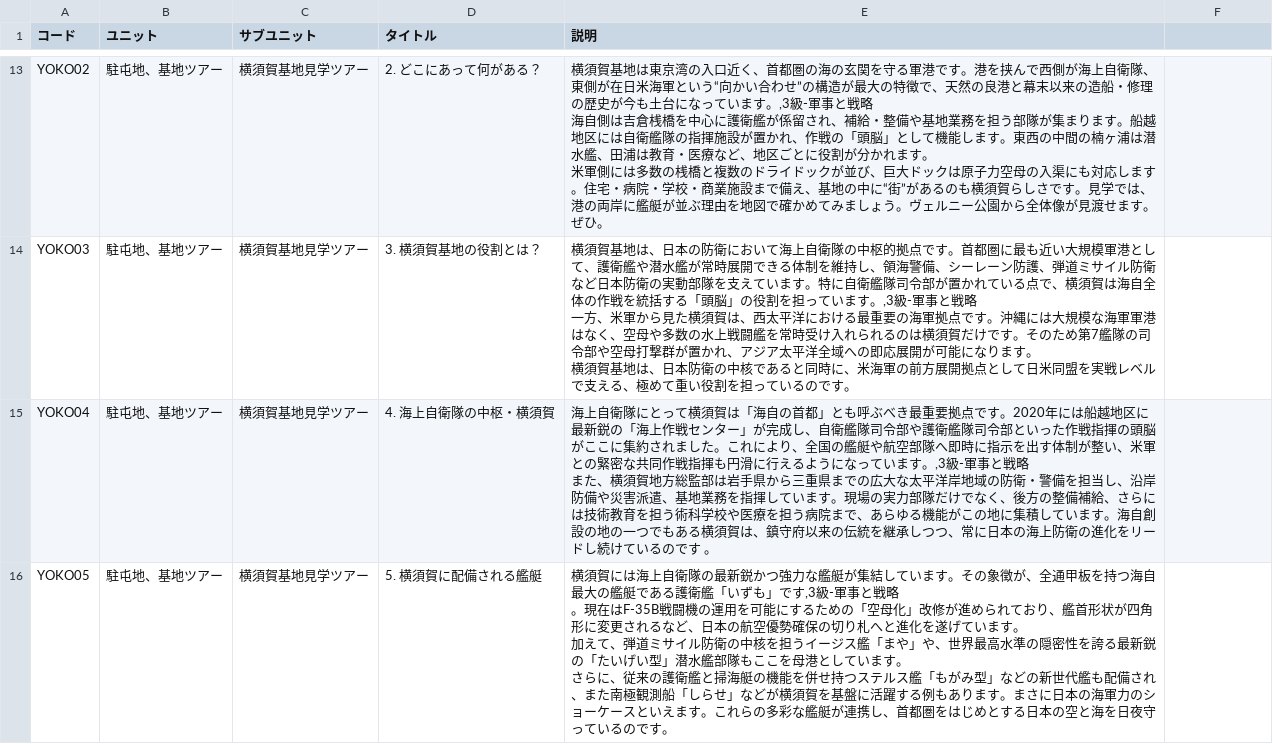
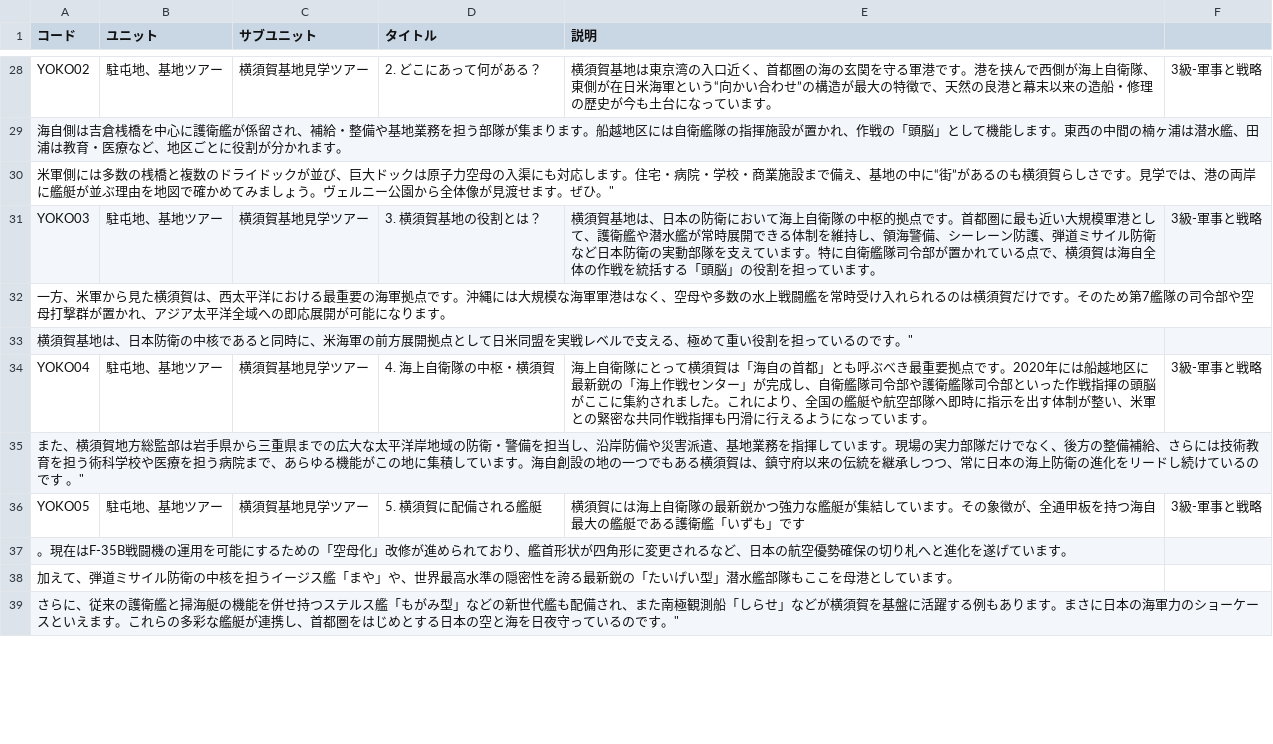
Before and after one commit to SophieITSecret/SophieITSecret.github.io, a CSV file: staging/TAKERU/TAKERUcard.csv, drawn as a sheet; only a part is shown, gaps mark what is left out; addresses are those after the commit; ↵ is a line break in a cell; the diff covers the shown part only; the diff names each change by its address in the sheet, - before the commit and + after, or states it on an @@ line.

```diff
--- a/staging/TAKERU/TAKERUcard.csv
+++ b/staging/TAKERU/TAKERUcard.csv
-E28 (説明): …います。,3級-軍事と戦略 ↵ 海自側は吉倉桟橋を中心に護衛艦が係留され、補給・整備や基地業務を担う部隊が集まります。船越地区には自衛艦隊の指揮施設が置かれ、作戦の「頭脳」として機能します。東西の中間の楠ヶ浦は潜水艦、田浦は教育・医療など、地区ごとに役割が分かれます。 ↵ 米軍側には多数の桟橋と複数のドライドックが並び、巨大ドックは原子力空母の入渠にも対応します。住宅・病院・学校・商業施設まで備え、基地の中に“街”があるのも横須賀らしさです。見学では、港の両岸に艦艇が並ぶ理由を地図で確かめてみましょう。ヴェルニー公園から全体像が見渡せます。ぜひ。
+E28 (説明): …います。
-F28: (empty)
+F28: 3級-軍事と戦略
+row 29: 海自側は吉倉桟橋を中心に護衛艦が係留され、補給・整備や基地業務を担う部隊が集まります。船越地区には自衛艦隊の指揮施設が置かれ、作戦の「頭脳」として機能します。東西の中間の楠ヶ浦は潜水艦、田浦は教育・医療など、地区ごとに役割が分かれます。
+row 30: 米軍側には多数の桟橋と複数のドライドックが並び、巨大ドックは原子力空母の入渠にも対応します。住宅・病院・学校・商業施設まで備え、基地の中に“街”があるのも横須賀らしさです。見学では、港の両岸に艦艇が並ぶ理由を地図で確かめてみましょう。ヴェルニー公園から全体像が見渡せます。ぜひ。"
-E31 (説明): …います。,3級-軍事と戦略 ↵ 一方、米軍から見た横須賀は、西太平洋における最重要の海軍拠点です。沖縄には大規模な海軍軍港はなく、空母や多数の水上戦闘艦を常時受け入れられるのは横須賀だけです。そのため第7艦隊の司令部や空母打撃群が置かれ、アジア太平洋全域への即応展開が可能になります。 ↵ 横須賀基地は、日本防衛の中核であると同時に、米海軍の前方展開拠点として日米同盟を実戦レベルで支える、極めて重い役割を担っているのです。
+E31 (説明): …います。
-F31: (empty)
+F31: 3級-軍事と戦略
+row 32: 一方、米軍から見た横須賀は、西太平洋における最重要の海軍拠点です。沖縄には大規模な海軍軍港はなく、空母や多数の水上戦闘艦を常時受け入れられるのは横須賀だけです。そのため第7艦隊の司令部や空母打撃群が置かれ、アジア太平洋全域への即応展開が可能になります。
+row 33: 横須賀基地は、日本防衛の中核であると同時に、米海軍の前方展開拠点として日米同盟を実戦レベルで支える、極めて重い役割を担っているのです。"
-E34 (説明): …います。,3級-軍事と戦略 ↵ また、横須賀地方総監部は岩手県から三重県までの広大な太平洋岸地域の防衛・警備を担当し、沿岸防備や災害派遣、基地業務を指揮しています。現場の実力部隊だけでなく、後方の整備補給、さらには技術教育を担う術科学校や医療を担う病院まで、あらゆる機能がこの地に集積しています。海自創設の地の一つでもある横須賀は、鎮守府以来の伝統を継承しつつ、常に日本の海上防衛の進化をリードし続けているのです 。
+E34 (説明): …います。
-F34: (empty)
+F34: 3級-軍事と戦略
+row 35: また、横須賀地方総監部は岩手県から三重県までの広大な太平洋岸地域の防衛・警備を担当し、沿岸防備や災害派遣、基地業務を指揮しています。現場の実力部隊だけでなく、後方の整備補給、さらには技術教育を担う術科学校や医療を担う病院まで、あらゆる機能がこの地に集積しています。海自創設の地の一つでもある横須賀は、鎮守府以来の伝統を継承しつつ、常に日本の海上防衛の進化をリードし続けているのです 。"
-E36 (説明): …も」です,3級-軍事と戦略 ↵ 。現在はF-35B戦闘機の運用を可能にするための「空母化」改修が進められており、艦首形状が四角形に変更されるなど、日本の航空優勢確保の切り札へと進化を遂げています。 ↵ 加えて、弾道ミサイル防衛の中核を担うイージス艦「まや」や、世界最高水準の隠密性を誇る最新鋭の「たいげい型」潜水艦部隊もここを母港としています。 ↵ さらに、従来の護衛艦と掃海艇の機能を併せ持つステルス艦「もがみ型」などの新世代艦も配備され、また南極観測船「しらせ」などが横須賀を基盤に活躍する例もあります。まさに日本の海軍力のショーケースといえます。これらの多彩な艦艇が連携し、首都圏をはじめとする日本の空と海を日夜守っているのです。
+E36 (説明): …も」です
-F36: (empty)
+F36: 3級-軍事と戦略
+row 37: 。現在はF-35B戦闘機の運用を可能にするための「空母化」改修が進められており、艦首形状が四角形に変更されるなど、日本の航空優勢確保の切り札へと進化を遂げています。
+row 38: 加えて、弾道ミサイル防衛の中核を担うイージス艦「まや」や、世界最高水準の隠密性を誇る最新鋭の「たいげい型」潜水艦部隊もここを母港としています。
+row 39: さらに、従来の護衛艦と掃海艇の機能を併せ持つステルス艦「もがみ型」などの新世代艦も配備され、また南極観測船「しらせ」などが横須賀を基盤に活躍する例もあります。まさに日本の海軍力のショーケースといえます。これらの多彩な艦艇が連携し、首都圏をはじめとする日本の空と海を日夜守っているのです。"
```
Also changed, not shown: 74 added rows and 84 edited cells elsewhere in this file, 1 other file.
